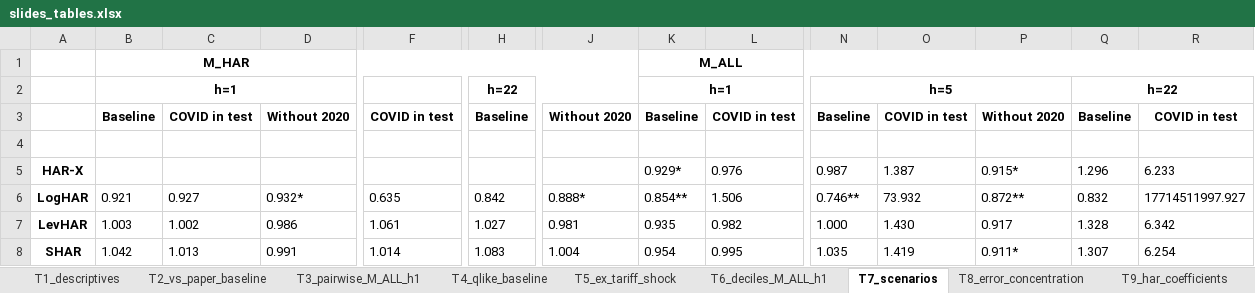
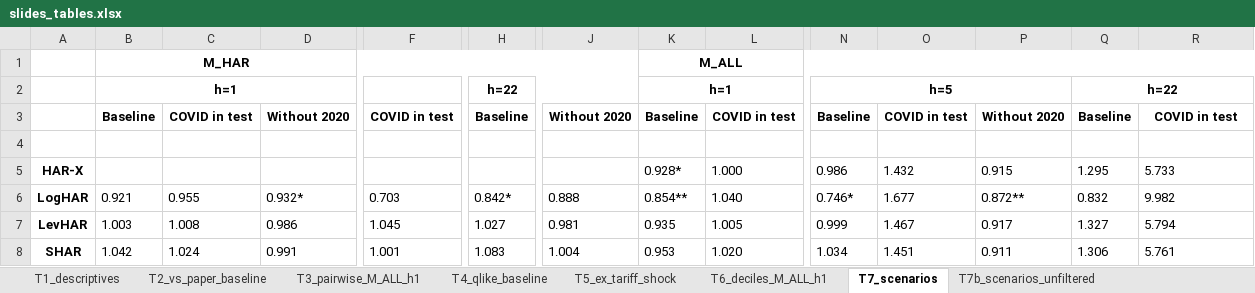
Before and after one commit to luki8l/Ai-and-Machine-Learning, an Excel workbook: results/volare_full_iv/slides_tables.xlsx, sheet T7_scenarios, drawn as a sheet; only a part is shown, gaps mark what is left out; values as stored, in another font and other column widths than the file's, no borders; the diff covers the shown part only; the diff names each change by its address in the sheet, - before the commit and + after, or states it on an @@ line.

```diff
--- a/results/volare_full_iv/slides_tables.xlsx (sheet T7_scenarios)
+++ b/results/volare_full_iv/slides_tables.xlsx (sheet T7_scenarios)
+sheet tab: T7b_scenarios_unfiltered
-K5: 0.929*
+K5: 0.928*
-L5: 0.976
+L5: 1.000
-N5: 0.987
+N5: 0.986
-O5: 1.387
+O5: 1.432
-P5: 0.915*
+P5: 0.915
-Q5: 1.296
+Q5: 1.295
-R5: 6.233
+R5: 5.733
-C6: 0.927
+C6: 0.955
-F6: 0.635
+F6: 0.703
-H6: 0.842
+H6: 0.842*
-J6: 0.888*
+J6: 0.888
-L6: 1.506
+L6: 1.040
-N6: 0.746**
+N6: 0.746*
-O6: 73.932
+O6: 1.677
-R6: 17714511997.927
+R6: 9.982
-C7: 1.002
+C7: 1.008
-F7: 1.061
+F7: 1.045
-L7: 0.982
+L7: 1.005
-N7: 1.000
+N7: 0.999
-O7: 1.430
+O7: 1.467
-Q7: 1.328
+Q7: 1.327
-R7: 6.342
+R7: 5.794
-C8: 1.013
+C8: 1.024
-F8: 1.014
+F8: 1.001
-K8: 0.954
+K8: 0.953
-L8: 0.995
+L8: 1.020
-N8: 1.035
+N8: 1.034
-O8: 1.419
+O8: 1.451
-P8: 0.911*
+P8: 0.911
-Q8: 1.307
+Q8: 1.306
-R8: 6.254
+R8: 5.761
```
Also changed, not shown: 38 edited cells elsewhere in this sheet, sheet T5_ex_tariff_shock, sheet T2_vs_paper_baseline, sheet T4_qlike_baseline, 36 other files.
